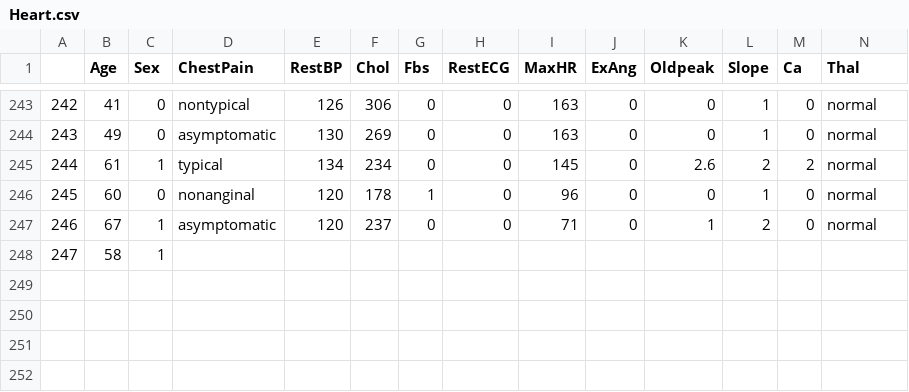
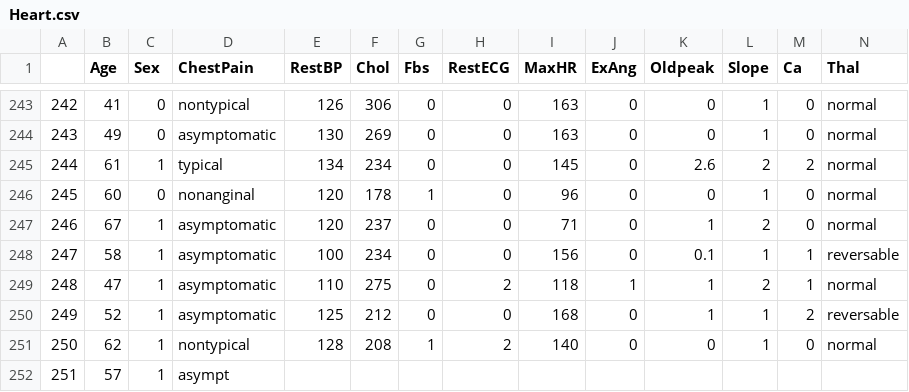
Before and after one commit to qonv/Instruments, a CSV file: data/Heart.csv, drawn as a sheet; only a part is shown, gaps mark what is left out; removed rows and columns are numbered as before the commit, all else as after; rows hold the shown columns only; the diff names each change by its address in the sheet, - before the commit and + after, or states it on an @@ line.

```diff
--- a/data/Heart.csv
+++ b/data/Heart.csv
-row 248: 247 | 58 | 1
+row 248: 247 | 58 | 1 | asymptomatic | 100 | 234 | 0 | 0 | 156 | 0 | 0.1 | 1 | 1 | reversable
+row 249: 248 | 47 | 1 | asymptomatic | 110 | 275 | 0 | 2 | 118 | 1 | 1 | 2 | 1 | normal
+row 250: 249 | 52 | 1 | asymptomatic | 125 | 212 | 0 | 0 | 168 | 0 | 1 | 1 | 2 | reversable
+row 251: 250 | 62 | 1 | nontypical | 128 | 208 | 1 | 2 | 140 | 0 | 0 | 1 | 0 | normal
+row 252: 251 | 57 | 1 | asympt
```
